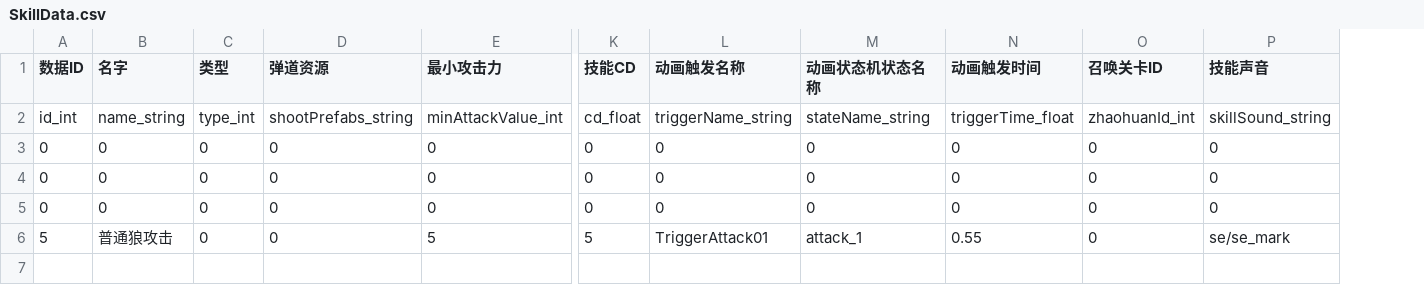
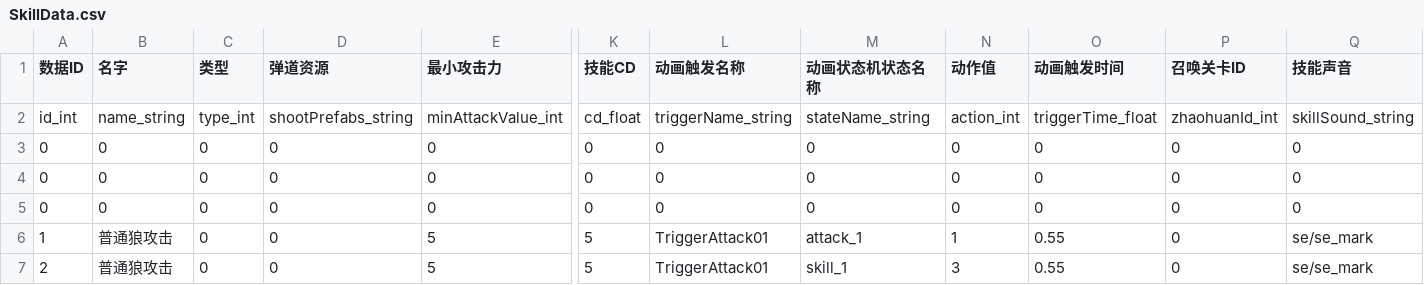
Before and after one commit to y155246086/MyGameProtect_MMO, a CSV file: trunk/src/tools/output/SkillData.csv, drawn as a sheet; only a part is shown, gaps mark what is left out; rows hold the shown columns only; the diff names each change by its address in the sheet, - before the commit and + after, or states it on an @@ line.

```diff
--- a/trunk/src/tools/output/SkillData.csv
+++ b/trunk/src/tools/output/SkillData.csv
+column N (动作值), rows 2-6: action_int | 0 | 0 | 0 | 1
-A6 (数据ID): 5
+A6 (数据ID): 1
+row 7: 2 | 普通狼攻击 | 0 | 0 | 5 | 5 | TriggerAttack01 | skill_1 | 3 | 0.55 | 0 | se/se_mark
```
Also changed, not shown: 10 other files.
